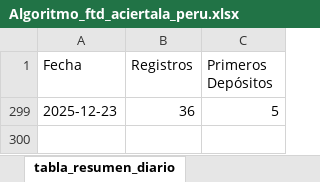
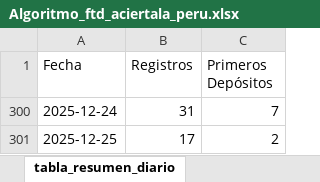
Before and after one commit to james5777/FTD-s-Aciertala, an Excel workbook: Algoritmo_ftd_aciertala_peru.xlsx, sheet tabla_resumen_diario, drawn as a sheet; values as stored, in another font and other column widths than the file's, no borders; table styles not drawn; removed rows and columns are numbered as before the commit, all else as after; the diff names each change by its address in the sheet, - before the commit and + after, or states it on an @@ line.

```diff
--- a/Algoritmo_ftd_aciertala_peru.xlsx (sheet tabla_resumen_diario)
+++ b/Algoritmo_ftd_aciertala_peru.xlsx (sheet tabla_resumen_diario)
@@ row 299 hidden: 2025-12-23 | 36 | 5 @@
+row 300: 2025-12-24 | 31 | 7
+row 301: 2025-12-25 | 17 | 2
```
Also changed, not shown: sheet cruce_registros_transacciones, Archivos/Diario-ACPE.xlsx, 4 other files.
